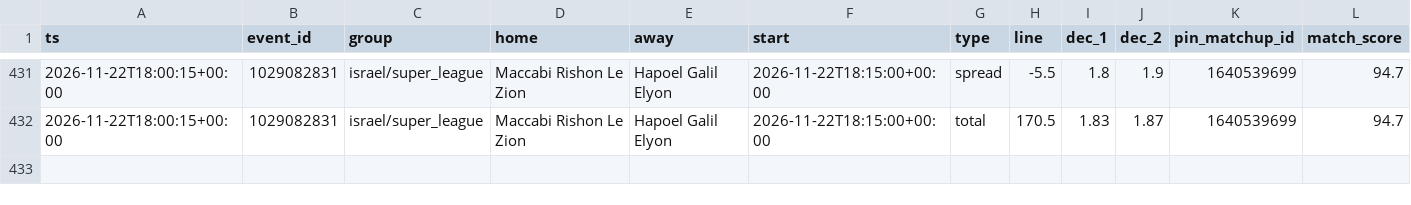
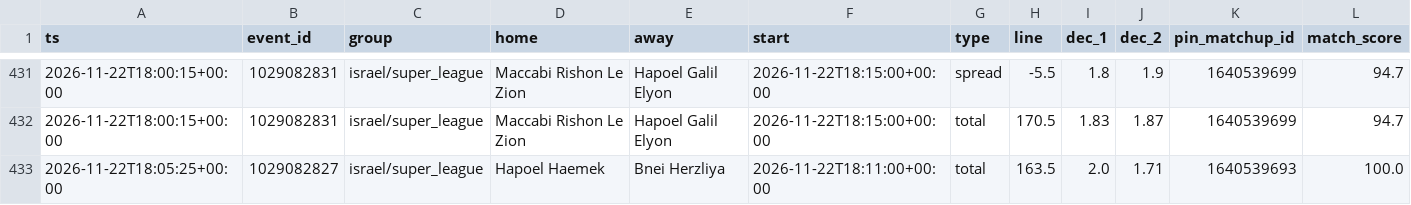
Before and after one commit to dataztrul/hoopsedge-odds, a CSV file: data/kambi/2026-11-22.csv, drawn as a sheet; only a part is shown, gaps mark what is left out.

```diff
--- a/data/kambi/2026-11-22.csv
+++ b/data/kambi/2026-11-22.csv
@@ -432 +432,2 @@ ts,event_id,group,home,away,start,type,line,dec_1,dec_2,pin_matchup_id,match_sco
 2026-11-22T18:00:15+00:00,1029082831,israel/super_league,Maccabi Rishon Le Zion,Hapoel Galil Elyon,2026-11-22T18:15:00+00:00,total,170.5,1.83,1.87,1640539699,94.7
+2026-11-22T18:05:25+00:00,1029082827,israel/super_league,Hapoel Haemek,Bnei Herzliya,2026-11-22T18:11:00+00:00,total,163.5,2.0,1.71,1640539693,100.0
```
Also changed, not shown: data/matchups.csv, 2 other files.
